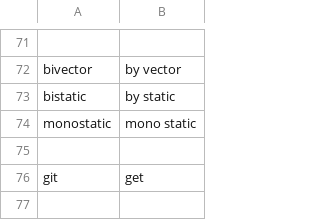
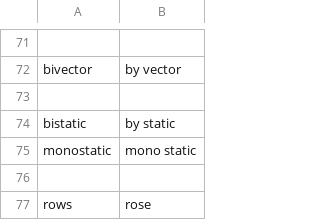
Before and after one commit to PetrKryslUCSD/knausj_talon_pk, a CSV file: settings/additional_words.csv, drawn as a sheet; only a part is shown, gaps mark what is left out; removed rows and columns are numbered as before the commit, all else as after; the diff names each change by its address in the sheet, - before the commit and + after, or states it on an @@ line.

Commit message:
add words

```diff
--- a/settings/additional_words.csv
+++ b/settings/additional_words.csv
+row 73: (empty)
-row 76: git | get
+row 77: rows | rose
```
